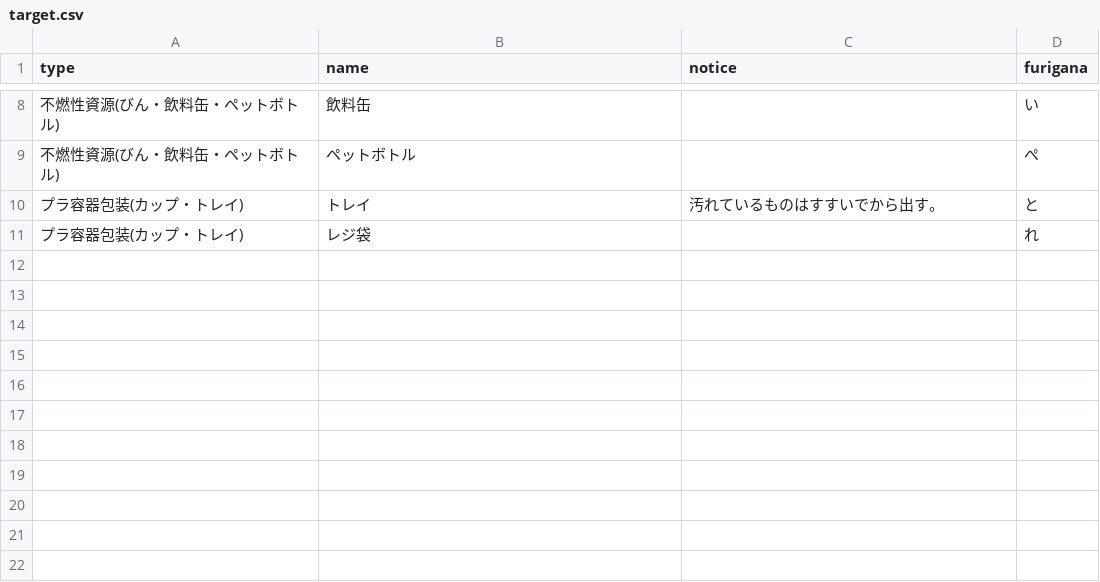
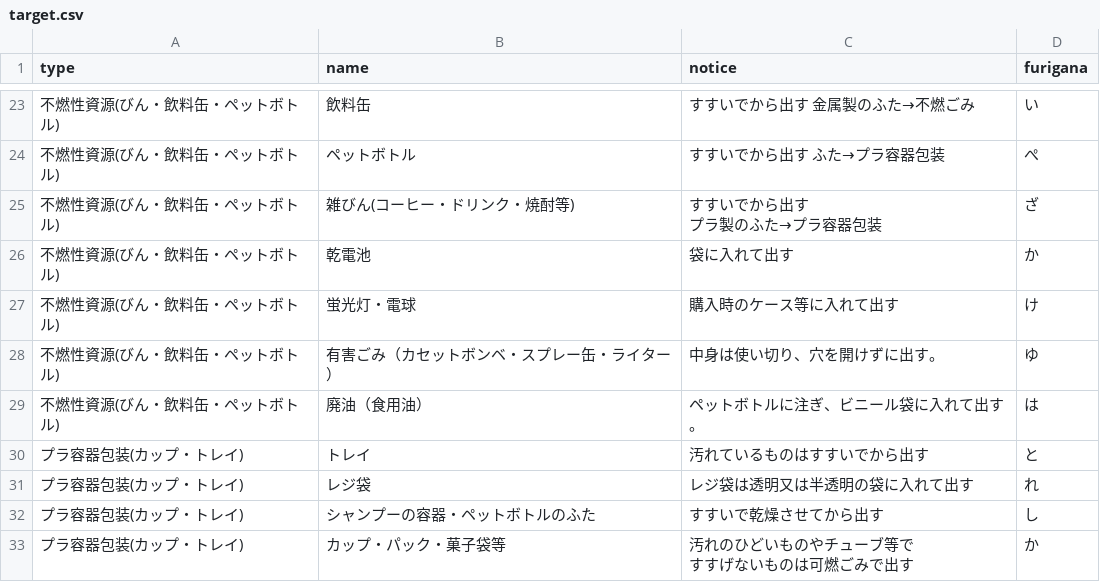
Before and after one commit to tomiokacity/5374, a CSV file: data/target.csv, drawn as a sheet; only a part is shown, gaps mark what is left out; the diff covers the shown part only.

```diff
--- a/data/target.csv
+++ b/data/target.csv
@@ -8,4 +23,13 @@
-不燃性資源(びん・飲料缶・ペットボトル),飲料缶,,い
-不燃性資源(びん・飲料缶・ペットボトル),ペットボトル,,ぺ
-プラ容器包装(カップ・トレイ),トレイ,汚れているものはすすいでから出す。,と
-プラ容器包装(カップ・トレイ),レジ袋,,れ
+不燃性資源(びん・飲料缶・ペットボトル),飲料缶,すすいでから出す　金属製のふた→不燃ごみ,い
+不燃性資源(びん・飲料缶・ペットボトル),ペットボトル,すすいでから出す　ふた→プラ容器包装,ぺ
+不燃性資源(びん・飲料缶・ペットボトル),雑びん(コーヒー・ドリンク・焼酎等),"すすいでから出す
+プラ製のふた→プラ容器包装",ざ
+不燃性資源(びん・飲料缶・ペットボトル),乾電池,袋に入れて出す,か
+不燃性資源(びん・飲料缶・ペットボトル),蛍光灯・電球,購入時のケース等に入れて出す,け
+不燃性資源(びん・飲料缶・ペットボトル),有害ごみ（カセットボンベ・スプレー缶・ライター）,中身は使い切り、穴を開けずに出す。,ゆ
+不燃性資源(びん・飲料缶・ペットボトル),廃油（食用油）,ペットボトルに注ぎ、ビニール袋に入れて出す。,は
+プラ容器包装(カップ・トレイ),トレイ,汚れているものはすすいでから出す,と
+プラ容器包装(カップ・トレイ),レジ袋,レジ袋は透明又は半透明の袋に入れて出す,れ
+プラ容器包装(カップ・トレイ),シャンプーの容器・ペットボトルのふた,すすいで乾燥させてから出す,し
+プラ容器包装(カップ・トレイ),カップ・パック・菓子袋等,"汚れのひどいものやチューブ等で
+すすげないものは可燃ごみで出す",か
```
Also changed, not shown: 15 added rows and 7 edited cells elsewhere in this file.
